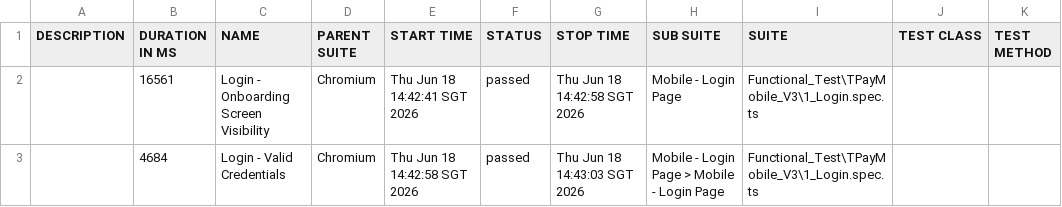
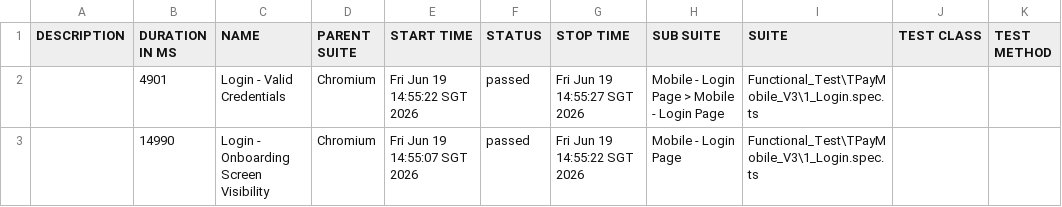
Before and after one commit to jmendozaqa24/TraxionPay-V3, a CSV file: data/suites.csv, drawn as a sheet.

```diff
--- a/data/suites.csv
+++ b/data/suites.csv
@@ -1,3 +1,3 @@
 "DESCRIPTION","DURATION IN MS","NAME","PARENT SUITE","START TIME","STATUS","STOP TIME","SUB SUITE","SUITE","TEST CLASS","TEST METHOD"
-"","16561","Login - Onboarding Screen Visibility","Chromium","Thu Jun 18 14:42:41 SGT 2026","passed","Thu Jun 18 14:42:58 SGT 2026","Mobile - Login Page","Functional_Test\TPayMobile_V3\1_Login.spec.ts","",""
-"","4684","Login - Valid Credentials","Chromium","Thu Jun 18 14:42:58 SGT 2026","passed","Thu Jun 18 14:43:03 SGT 2026","Mobile - Login Page > Mobile - Login Page","Functional_Test\TPayMobile_V3\1_Login.spec.ts","",""
+"","4901","Login - Valid Credentials","Chromium","Fri Jun 19 14:55:22 SGT 2026","passed","Fri Jun 19 14:55:27 SGT 2026","Mobile - Login Page > Mobile - Login Page","Functional_Test\TPayMobile_V3\1_Login.spec.ts","",""
+"","14990","Login - Onboarding Screen Visibility","Chromium","Fri Jun 19 14:55:07 SGT 2026","passed","Fri Jun 19 14:55:22 SGT 2026","Mobile - Login Page","Functional_Test\TPayMobile_V3\1_Login.spec.ts","",""
```
Also changed, not shown: 18 other files.
